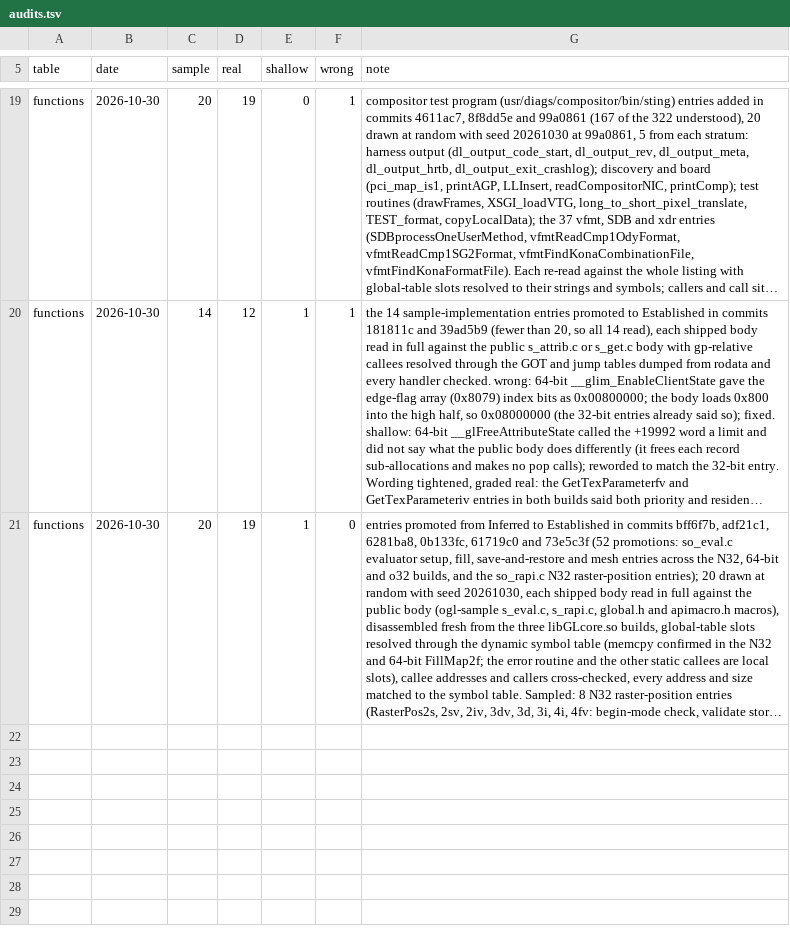
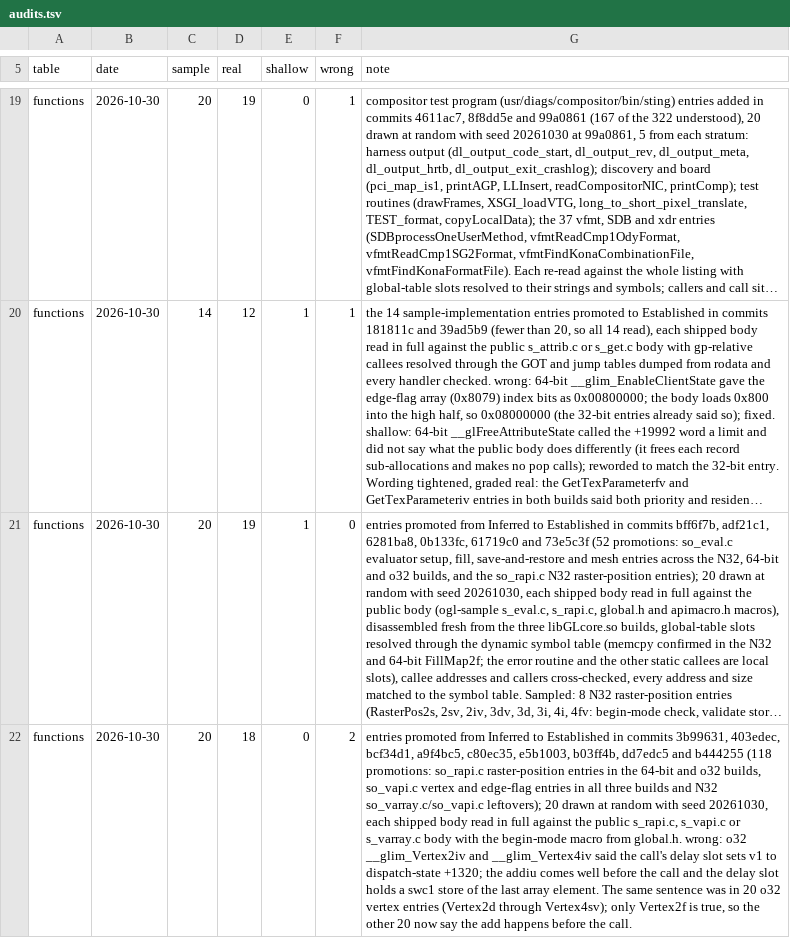
Before and after one commit to jamesbraid/odsy, a TSV file: docs/inventory/audits.tsv, drawn as a sheet; only a part is shown, gaps mark what is left out; long unchanged cells end in …; the diff names each change by its address in the sheet, - before the commit and + after, or states it on an @@ line.

Commit message:
docs: place the v1 setup before the call in the o32 vertex entries
Twenty o32 vertex entries said the call's delay slot sets v1 to the
dispatch-state offset 1320. Only Vertex2f has it there; the other
bodies add 1320 earlier and put an array-element store in the delay
slot. Record the audit of the promoted vertex and raster-position
entries.

```diff
--- a/docs/inventory/audits.tsv
+++ b/docs/inventory/audits.tsv
+row 22: functions | 2026-10-30 | 20 | 18 | 0 | 2 | entries promoted from Inferred to Established in commits 3b99631, 403edec, bcf34d1, a9f4bc5, c80ec35, e5b1003, b03ff4b, dd7edc5 and b444255 (118 promotions: so_rapi.c raster-position entries in the 64-bit and o32 builds, so_vapi.c vertex and edge-flag entries in all three builds and N32 so_varray.c/so_vapi.c leftovers); 20 drawn at random with seed 20261030, each shipped body read in full against the public s_rapi.c, s_vapi.c or s_varray.c body with the begin-mode macro from global.h. wrong: o32 __glim_Vertex2iv and __glim_Vertex4iv said the call's delay slot sets v1 to dispatch-state +1320; the addiu comes well before the call and the delay slot holds a swc1 store of the last array element. The same sentence was in 20 o32 vertex entries (Vertex2d through Vertex4sv); only Vertex2f is true, so the other 20 now say the add happens before the call.
```
Also changed, not shown: docs/inventory/summary.tsv, 2 other files.
